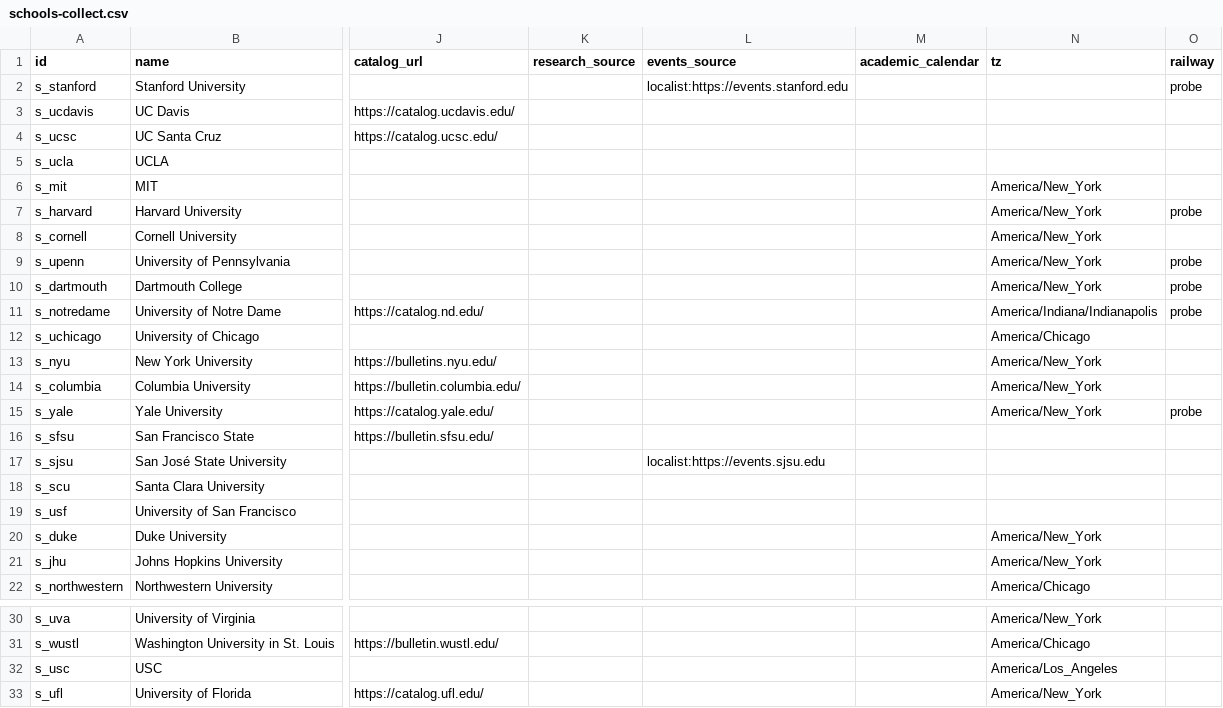
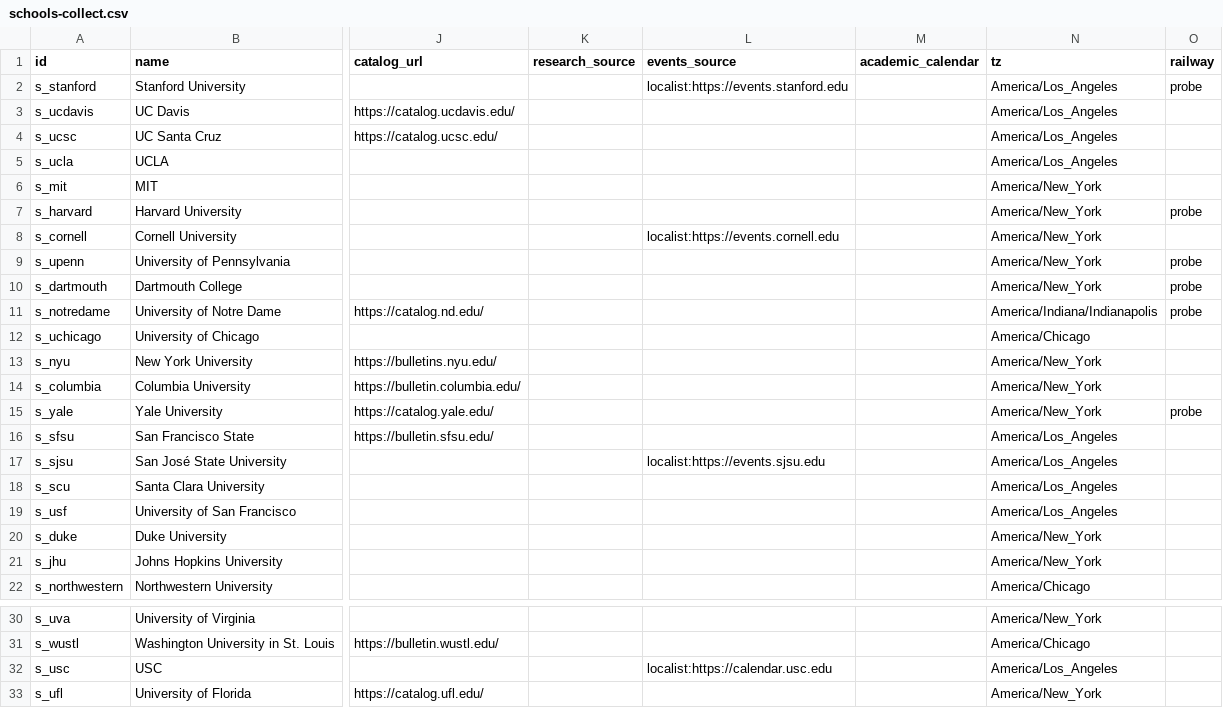
Before and after one commit to chaeyeon573/lumi, a CSV file: server/data/schools-collect.csv, drawn as a sheet; only a part is shown, gaps mark what is left out; the diff names each change by its address in the sheet, - before the commit and + after, or states it on an @@ line.

```diff
--- a/server/data/schools-collect.csv
+++ b/server/data/schools-collect.csv
-N2:N5 (tz): (empty)
+N2:N5 (tz): America/Los_Angeles
-L8 (events_source): (empty)
+L8 (events_source): localist:https://events.cornell.edu
-N16:N19 (tz): (empty)
+N16:N19 (tz): America/Los_Angeles
-L32 (events_source): (empty)
+L32 (events_source): localist:https://calendar.usc.edu
```
Also changed, not shown: 26 other files.
